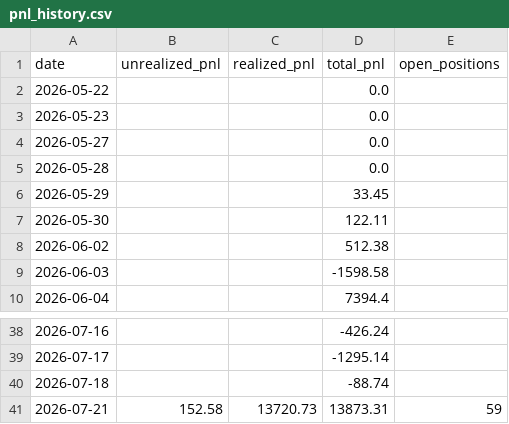
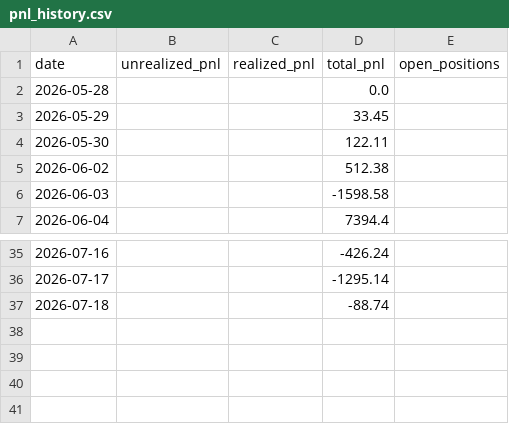
Before and after one commit to Southpaw3234/Quant-Terminal, a CSV file: data/predictions/pnl_history.csv, drawn as a sheet; only a part is shown, gaps mark what is left out; the diff names each change by its address in the sheet, - before the commit and + after, or states it on an @@ line.

```diff
--- a/data/predictions/pnl_history.csv
+++ b/data/predictions/pnl_history.csv
-row 2: 2026-05-22 |  |  | 0.0
-row 3: 2026-05-23 |  |  | 0.0
-row 4: 2026-05-27 |  |  | 0.0
-row 41: 2026-07-21 | 152.58 | 13720.73 | 13873.31 | 59
```
Also changed, not shown: 1 other file.
